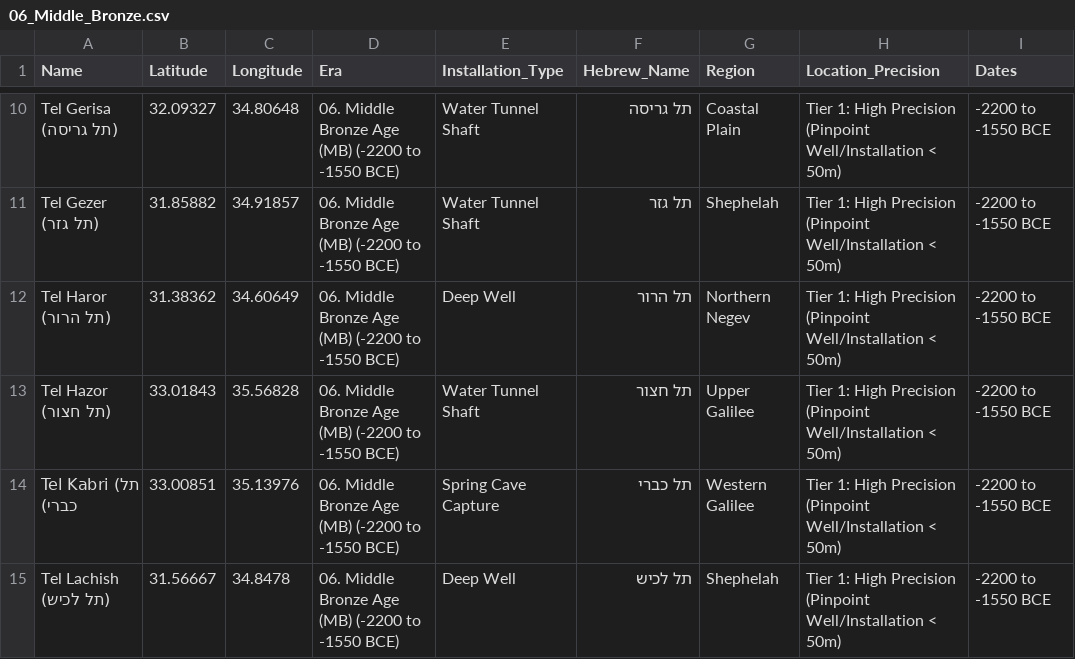
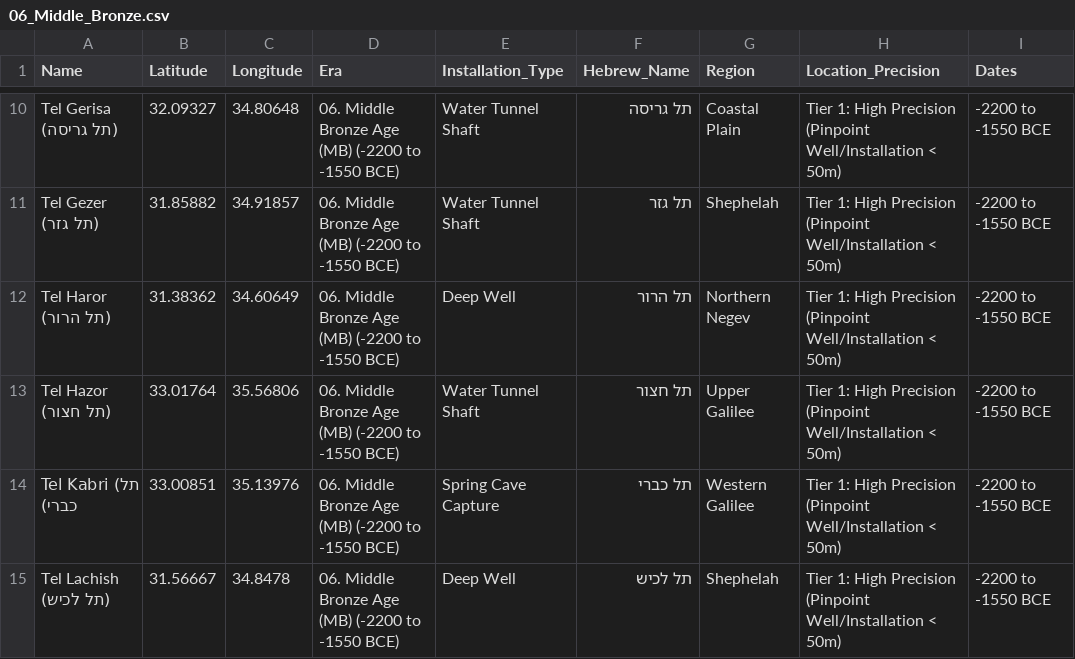
Before and after one commit to itzikst/LocationExtractor, a CSV file: data/csv_layers/06_Middle_Bronze.csv, drawn as a sheet; only a part is shown, gaps mark what is left out; the diff names each change by its address in the sheet, - before the commit and + after, or states it on an @@ line.

```diff
--- a/data/csv_layers/06_Middle_Bronze.csv
+++ b/data/csv_layers/06_Middle_Bronze.csv
-B13 (Latitude): 33.01843
+B13 (Latitude): 33.01764
-C13 (Longitude): 35.56828
+C13 (Longitude): 35.56806
```
Also changed, not shown: data/csv_layers/07_Late_Bronze.csv, data/csv_layers/08_Iron_Age_I.csv, 24 other files.
